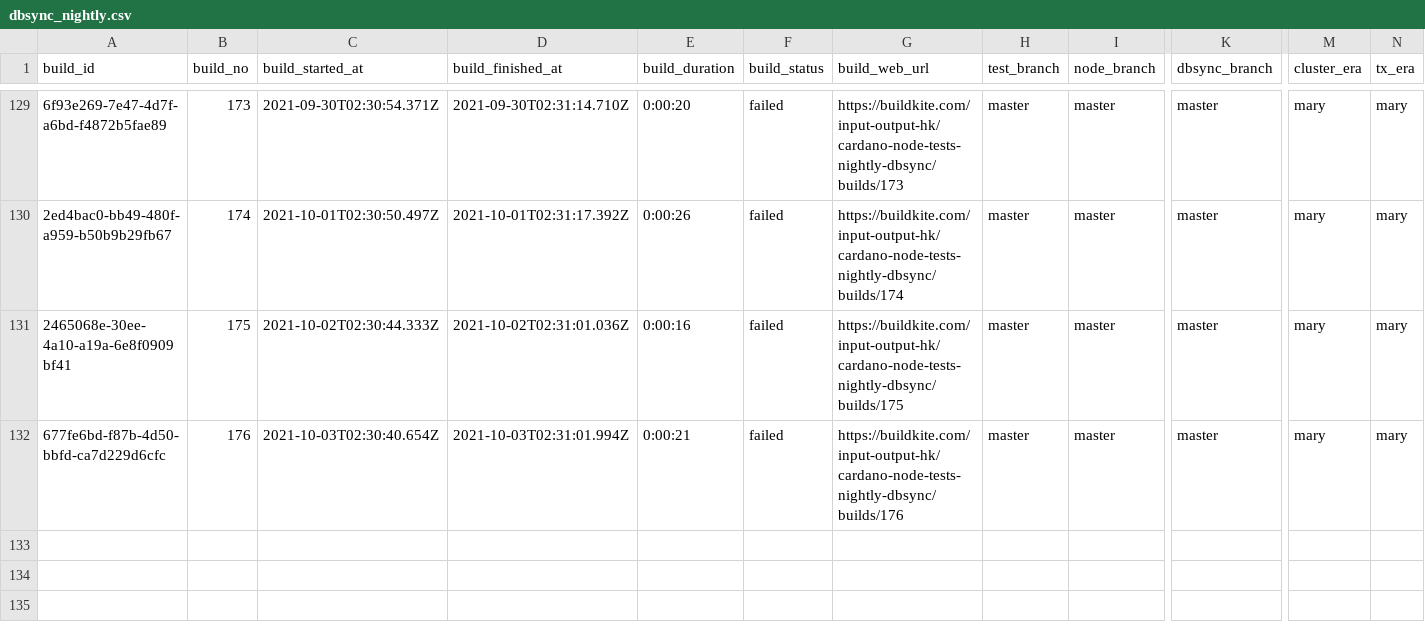
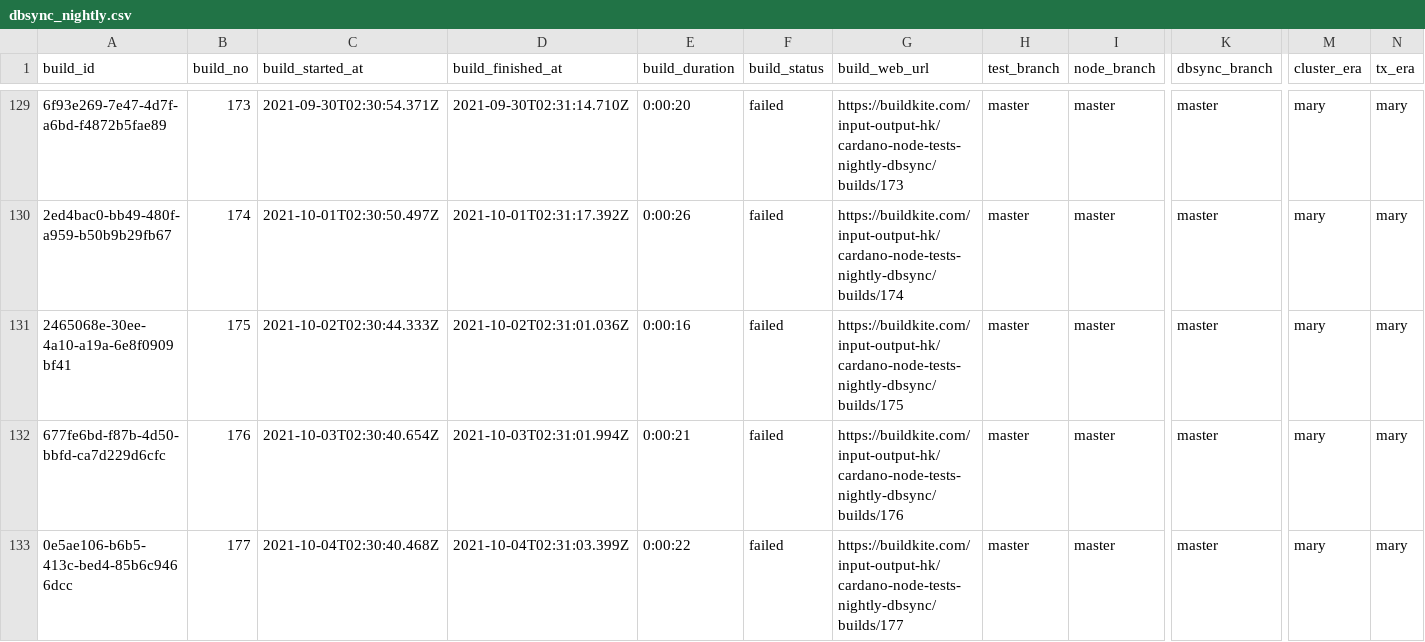
Before and after one commit to saratomaz/cardano-node-tests, a CSV file: sync_tests/csv_files/dbsync_nightly.csv, drawn as a sheet; only a part is shown, gaps mark what is left out; rows hold the shown columns only; the diff names each change by its address in the sheet, - before the commit and + after, or states it on an @@ line.

```diff
--- a/sync_tests/csv_files/dbsync_nightly.csv
+++ b/sync_tests/csv_files/dbsync_nightly.csv
+row 133: 0e5ae106-b6b5-413c-bed4-85b6c9466dcc | 177 | 2021-10-04T02:30:40.468Z | 2021-10-04T02:31:03.399Z | 0:00:22 | failed | https://buildkite.com/input-output-hk/cardano-node-tests-nightly-dbsync/builds/177 | master | master | master | mary | mary
```
Also changed, not shown: sync_tests/csv_files/node_nightly.csv, 1 other file.
